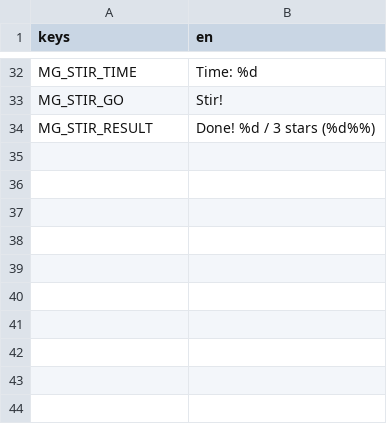
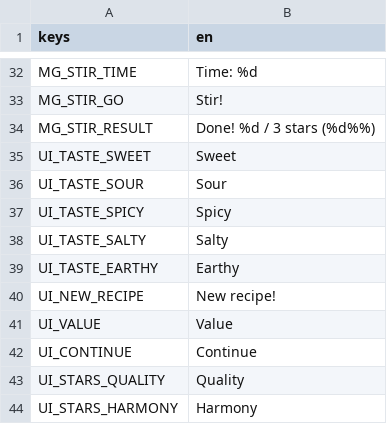
Before and after one commit to izzetemredemir/autumn-preserves, a CSV file: game/i18n/strings.csv, drawn as a sheet; only a part is shown, gaps mark what is left out; the diff names each change by its address in the sheet, - before the commit and + after, or states it on an @@ line.

```diff
--- a/game/i18n/strings.csv
+++ b/game/i18n/strings.csv
+row 35: UI_TASTE_SWEET | Sweet
+row 36: UI_TASTE_SOUR | Sour
+row 37: UI_TASTE_SPICY | Spicy
+row 38: UI_TASTE_SALTY | Salty
+row 39: UI_TASTE_EARTHY | Earthy
+row 40: UI_NEW_RECIPE | New recipe!
+row 41: UI_VALUE | Value
+row 42: UI_CONTINUE | Continue
+row 43: UI_STARS_QUALITY | Quality
+row 44: UI_STARS_HARMONY | Harmony
```
Also changed, not shown: 7 other files.
